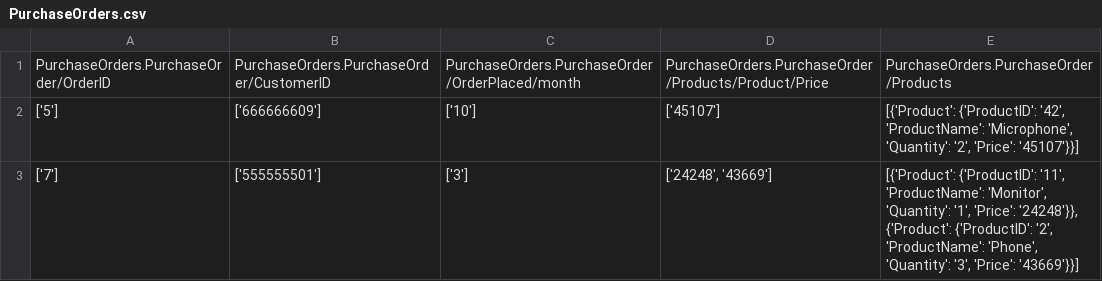
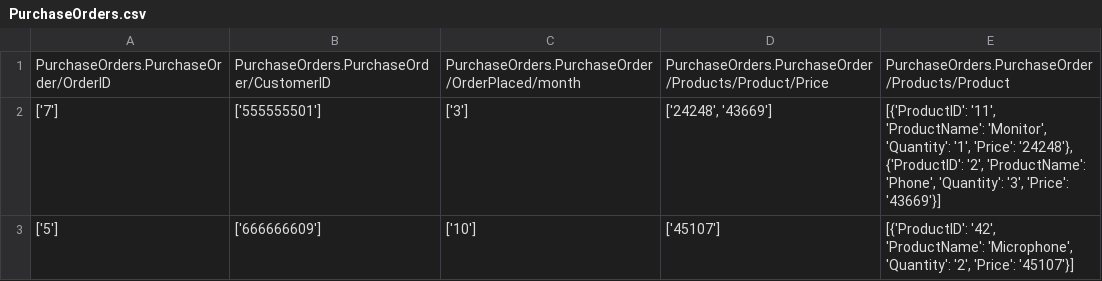
Before and after one commit to nathanmathewv/InformationConvergencePlatform, a CSV file: PurchaseOrders.csv, drawn as a sheet.

```diff
--- a/PurchaseOrders.csv
+++ b/PurchaseOrders.csv
@@ -1,3 +1,3 @@
-PurchaseOrders.PurchaseOrder/OrderID,PurchaseOrders.PurchaseOrder/CustomerID,PurchaseOrders.PurchaseOrder/OrderPlaced/month,PurchaseOrders.PurchaseOrder/Products/Product/Price,PurchaseOrders.PurchaseOrder/Products
-['5'],['666666609'],['10'],['45107'],"[{'Product': {'ProductID': '42', 'ProductName': 'Microphone', 'Quantity': '2', 'Price': '45107'}}]"
-['7'],['555555501'],['3'],"['24248', '43669']","[{'Product': {'ProductID': '11', 'ProductName': 'Monitor', 'Quantity': '1', 'Price': '24248'}}, {'Product': {'ProductID': '2', 'ProductName': 'Phone', 'Quantity': '3', 'Price': '43669'}}]"
+PurchaseOrders.PurchaseOrder/OrderID,PurchaseOrders.PurchaseOrder/CustomerID,PurchaseOrders.PurchaseOrder/OrderPlaced/month,PurchaseOrders.PurchaseOrder/Products/Product/Price,PurchaseOrders.PurchaseOrder/Products/Product
+['7'],['555555501'],['3'],"['24248', '43669']","[{'ProductID': '11', 'ProductName': 'Monitor', 'Quantity': '1', 'Price': '24248'}, {'ProductID': '2', 'ProductName': 'Phone', 'Quantity': '3', 'Price': '43669'}]"
+['5'],['666666609'],['10'],['45107'],"[{'ProductID': '42', 'ProductName': 'Microphone', 'Quantity': '2', 'Price': '45107'}]"
```
Also changed, not shown: 4 other files.
